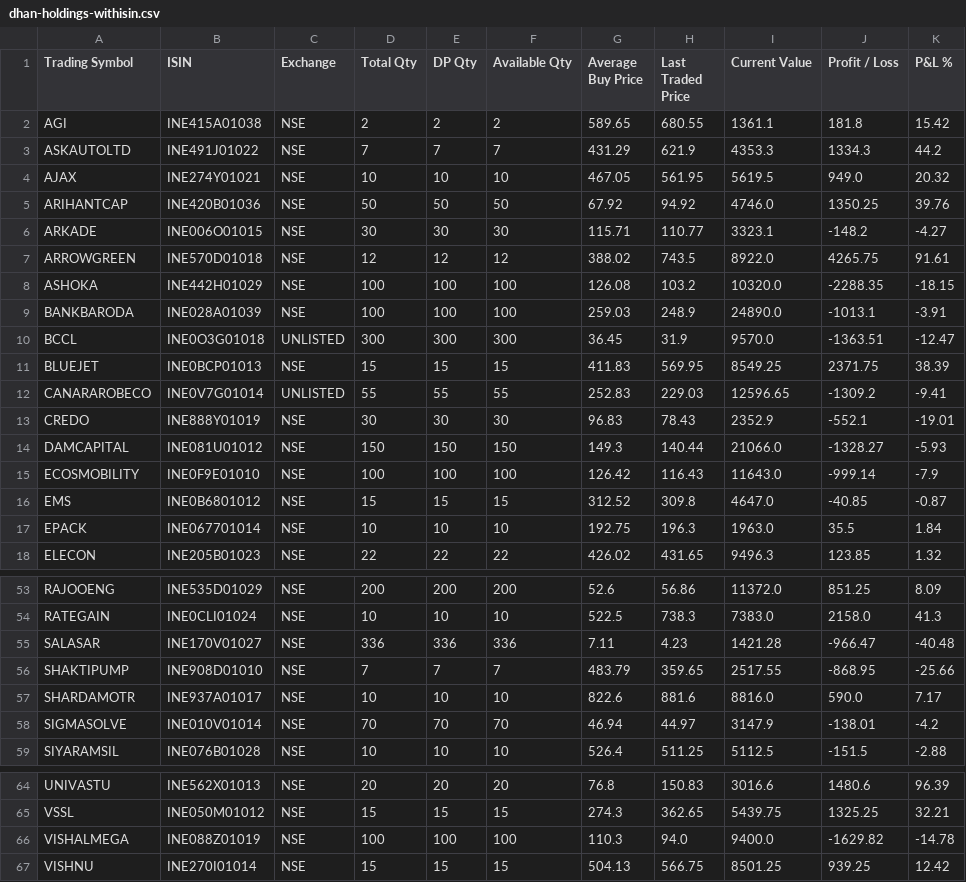
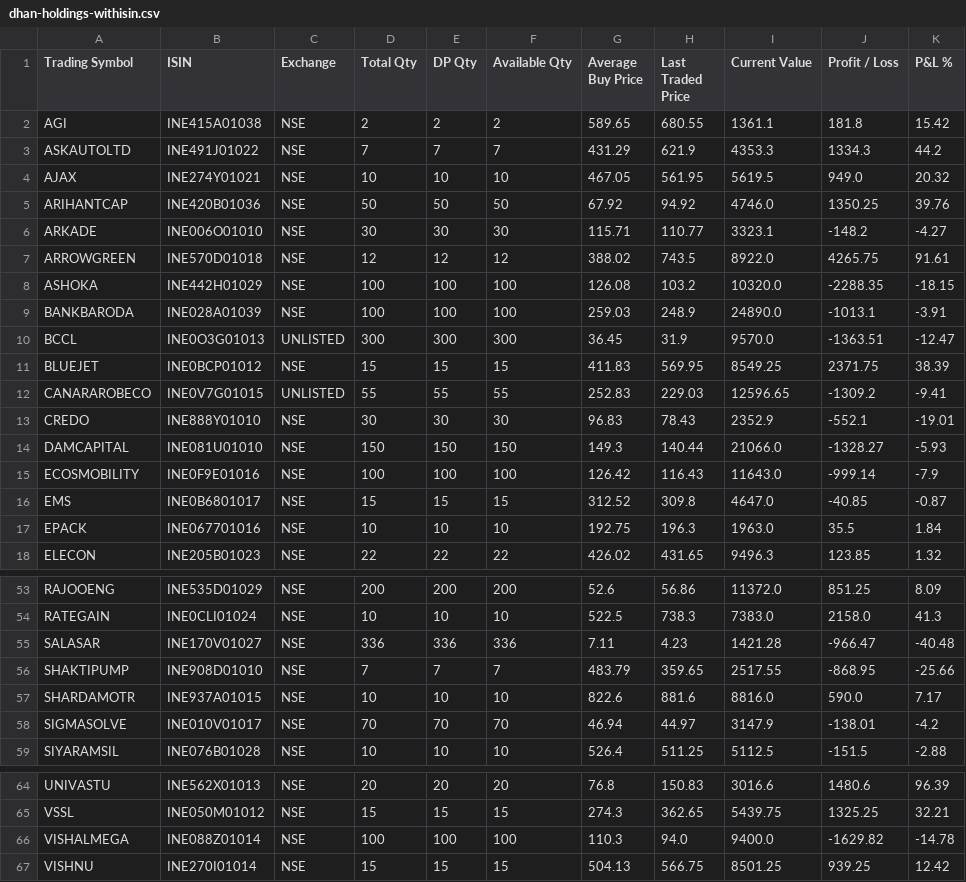
Before and after one commit to ramkivs/iips-review-recovered, a CSV file: evidence/broker-import/operator-supplied/dhan-holdings-withisin.csv, drawn as a sheet; only a part is shown, gaps mark what is left out; the diff covers the shown part only.

Commit message:
Correct Dhan holdings ISIN identifiers

```diff
--- a/evidence/broker-import/operator-supplied/dhan-holdings-withisin.csv
+++ b/evidence/broker-import/operator-supplied/dhan-holdings-withisin.csv
@@ -5,3 +5,3 @@ AJAX,INE274Y01021,NSE,10,10,10,467.05,561.95,5619.5,949.0,20.32
 ARIHANTCAP,INE420B01036,NSE,50,50,50,67.92,94.92,4746.0,1350.25,39.76
-ARKADE,INE006O01015,NSE,30,30,30,115.71,110.77,3323.1,-148.2,-4.27
+ARKADE,INE006O01010,NSE,30,30,30,115.71,110.77,3323.1,-148.2,-4.27
 ARROWGREEN,INE570D01018,NSE,12,12,12,388.02,743.5,8922.0,4265.75,91.61
@@ -9,10 +9,10 @@ ASHOKA,INE442H01029,NSE,100,100,100,126.08,103.2,10320.0,-2288.35,-18.15
 BANKBARODA,INE028A01039,NSE,100,100,100,259.03,248.9,24890.0,-1013.1,-3.91
-BCCL,INE0O3G01018,UNLISTED,300,300,300,36.45,31.9,9570.0,-1363.51,-12.47
-BLUEJET,INE0BCP01013,NSE,15,15,15,411.83,569.95,8549.25,2371.75,38.39
-CANARAROBECO,INE0V7G01014,UNLISTED,55,55,55,252.83,229.03,12596.65,-1309.2,-9.41
-CREDO,INE888Y01019,NSE,30,30,30,96.83,78.43,2352.9,-552.1,-19.01
-DAMCAPITAL,INE081U01012,NSE,150,150,150,149.3,140.44,21066.0,-1328.27,-5.93
-ECOSMOBILITY,INE0F9E01010,NSE,100,100,100,126.42,116.43,11643.0,-999.14,-7.9
-EMS,INE0B6801012,NSE,15,15,15,312.52,309.8,4647.0,-40.85,-0.87
-EPACK,INE067701014,NSE,10,10,10,192.75,196.3,1963.0,35.5,1.84
+BCCL,INE0O3G01013,UNLISTED,300,300,300,36.45,31.9,9570.0,-1363.51,-12.47
+BLUEJET,INE0BCP01012,NSE,15,15,15,411.83,569.95,8549.25,2371.75,38.39
+CANARAROBECO,INE0V7G01015,UNLISTED,55,55,55,252.83,229.03,12596.65,-1309.2,-9.41
+CREDO,INE888Y01010,NSE,30,30,30,96.83,78.43,2352.9,-552.1,-19.01
+DAMCAPITAL,INE081U01010,NSE,150,150,150,149.3,140.44,21066.0,-1328.27,-5.93
+ECOSMOBILITY,INE0F9E01016,NSE,100,100,100,126.42,116.43,11643.0,-999.14,-7.9
+EMS,INE0B6801017,NSE,15,15,15,312.52,309.8,4647.0,-40.85,-0.87
+EPACK,INE067701016,NSE,10,10,10,192.75,196.3,1963.0,35.5,1.84
 ELECON,INE205B01023,NSE,22,22,22,426.02,431.65,9496.3,123.85,1.32
@@ -56,4 +56,4 @@ SALASAR,INE170V01027,NSE,336,336,336,7.11,4.23,1421.28,-966.47,-40.48
 SHAKTIPUMP,INE908D01010,NSE,7,7,7,483.79,359.65,2517.55,-868.95,-25.66
-SHARDAMOTR,INE937A01017,NSE,10,10,10,822.6,881.6,8816.0,590.0,7.17
-SIGMASOLVE,INE010V01014,NSE,70,70,70,46.94,44.97,3147.9,-138.01,-4.2
+SHARDAMOTR,INE937A01015,NSE,10,10,10,822.6,881.6,8816.0,590.0,7.17
+SIGMASOLVE,INE010V01017,NSE,70,70,70,46.94,44.97,3147.9,-138.01,-4.2
 SIYARAMSIL,INE076B01028,NSE,10,10,10,526.4,511.25,5112.5,-151.5,-2.88
@@ -65,3 +65,3 @@ UNIVASTU,INE562X01013,NSE,20,20,20,76.8,150.83,3016.6,1480.6,96.39
 VSSL,INE050M01012,NSE,15,15,15,274.3,362.65,5439.75,1325.25,32.21
-VISHALMEGA,INE088Z01019,NSE,100,100,100,110.3,94.0,9400.0,-1629.82,-14.78
+VISHALMEGA,INE088Z01014,NSE,100,100,100,110.3,94.0,9400.0,-1629.82,-14.78
 VISHNU,INE270I01014,NSE,15,15,15,504.13,566.75,8501.25,939.25,12.42
```
Also changed, not shown: 16 edited cells elsewhere in this file.
